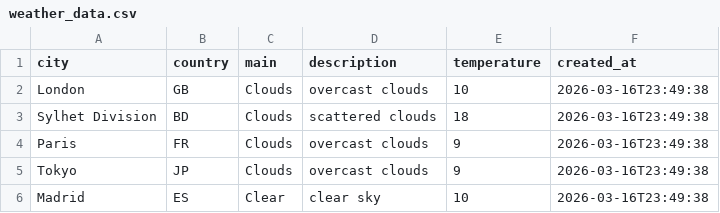
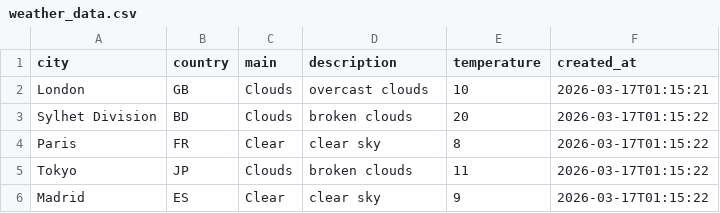
Before and after one commit to amzzz930/weather-api-integration, a CSV file: weather_data.csv, drawn as a sheet.

```diff
--- a/weather_data.csv
+++ b/weather_data.csv
@@ -1,6 +1,6 @@
 city,country,main,description,temperature,created_at
-London,GB,Clouds,overcast clouds,10,2026-03-16T23:49:38
-Sylhet Division,BD,Clouds,scattered clouds,18,2026-03-16T23:49:38
-Paris,FR,Clouds,overcast clouds,9,2026-03-16T23:49:38
-Tokyo,JP,Clouds,overcast clouds,9,2026-03-16T23:49:38
-Madrid,ES,Clear,clear sky,10,2026-03-16T23:49:38
+London,GB,Clouds,overcast clouds,10,2026-03-17T01:15:21
+Sylhet Division,BD,Clouds,broken clouds,20,2026-03-17T01:15:22
+Paris,FR,Clear,clear sky,8,2026-03-17T01:15:22
+Tokyo,JP,Clouds,broken clouds,11,2026-03-17T01:15:22
+Madrid,ES,Clear,clear sky,9,2026-03-17T01:15:22
```
